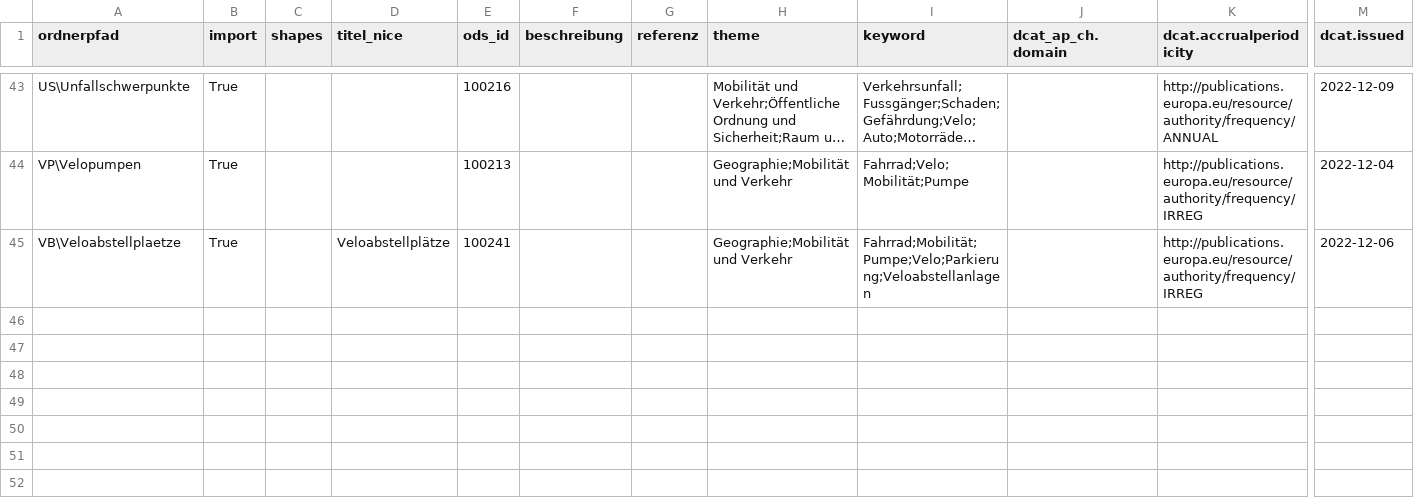
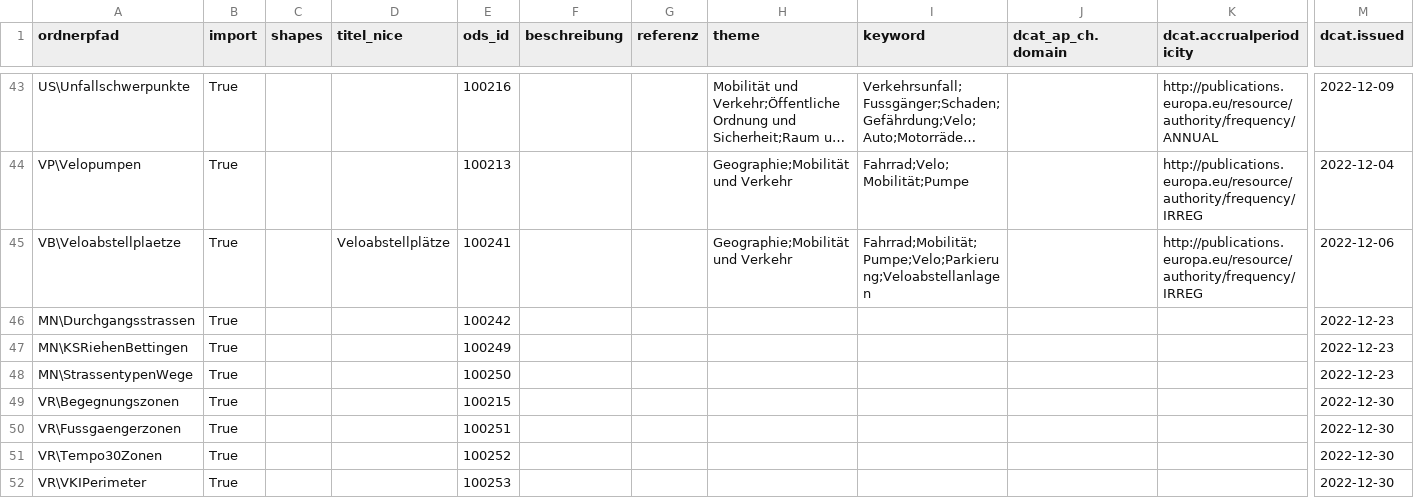
Before and after one commit to opendatabs/data-processing, a CSV file: gva_geodatenshop/Metadata.csv, drawn as a sheet; only a part is shown, gaps mark what is left out; long unchanged cells end in …; rows hold the shown columns only; the diff names each change by its address in the sheet, - before the commit and + after, or states it on an @@ line.

Commit message:
Add Verkehrsberhigte Zonen and Strassentypen in Metadata.csv

```diff
--- a/gva_geodatenshop/Metadata.csv
+++ b/gva_geodatenshop/Metadata.csv
+row 46: MN\Durchgangsstrassen | True |  |  | 100242 |  |  |  |  |  |  | 2022-12-23
+row 47: MN\KSRiehenBettingen | True |  |  | 100249 |  |  |  |  |  |  | 2022-12-23
+row 48: MN\StrassentypenWege | True |  |  | 100250 |  |  |  |  |  |  | 2022-12-23
+row 49: VR\Begegnungszonen | True |  |  | 100215 |  |  |  |  |  |  | 2022-12-30
+row 50: VR\Fussgaengerzonen | True |  |  | 100251 |  |  |  |  |  |  | 2022-12-30
+row 51: VR\Tempo30Zonen | True |  |  | 100252 |  |  |  |  |  |  | 2022-12-30
+row 52: VR\VKIPerimeter | True |  |  | 100253 |  |  |  |  |  |  | 2022-12-30
```
